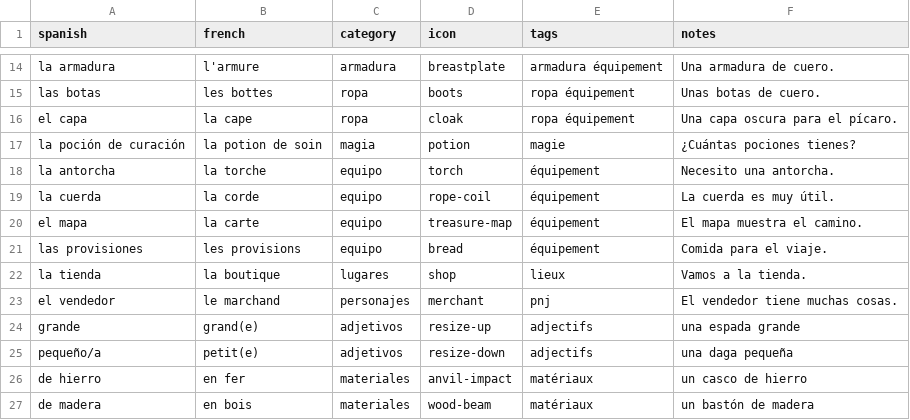
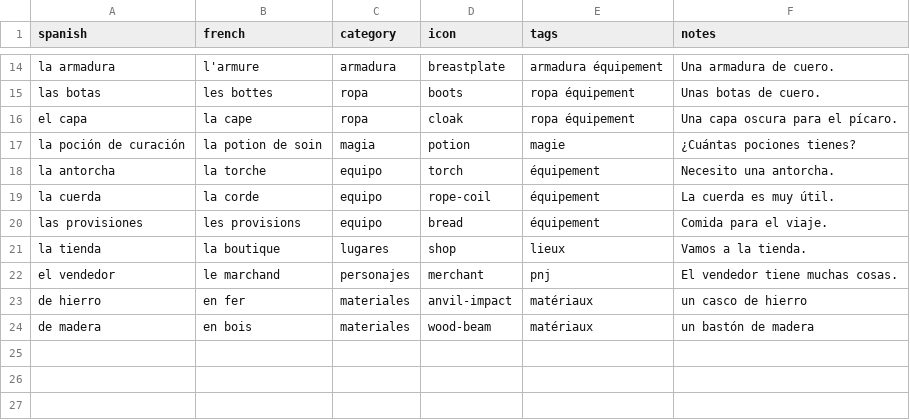
Before and after one commit to SimonCoulombe/Calabozos_y_Dragones, a CSV file: vocabulary/session_01_la_tienda.csv, drawn as a sheet; only a part is shown, gaps mark what is left out; the diff names each change by its address in the sheet, - before the commit and + after, or states it on an @@ line.

```diff
--- a/vocabulary/session_01_la_tienda.csv
+++ b/vocabulary/session_01_la_tienda.csv
-row 20: el mapa | la carte | equipo | treasure-map | équipement | El mapa muestra el camino.
-row 24: grande | grand(e) | adjetivos | resize-up | adjectifs | una espada grande
-row 25: pequeño/a | petit(e) | adjetivos | resize-down | adjectifs | una daga pequeña
```
Also changed, not shown: vocabulary/reference_enemies.csv, vocabulary/session_02_el_camino.csv, 9 other files.
